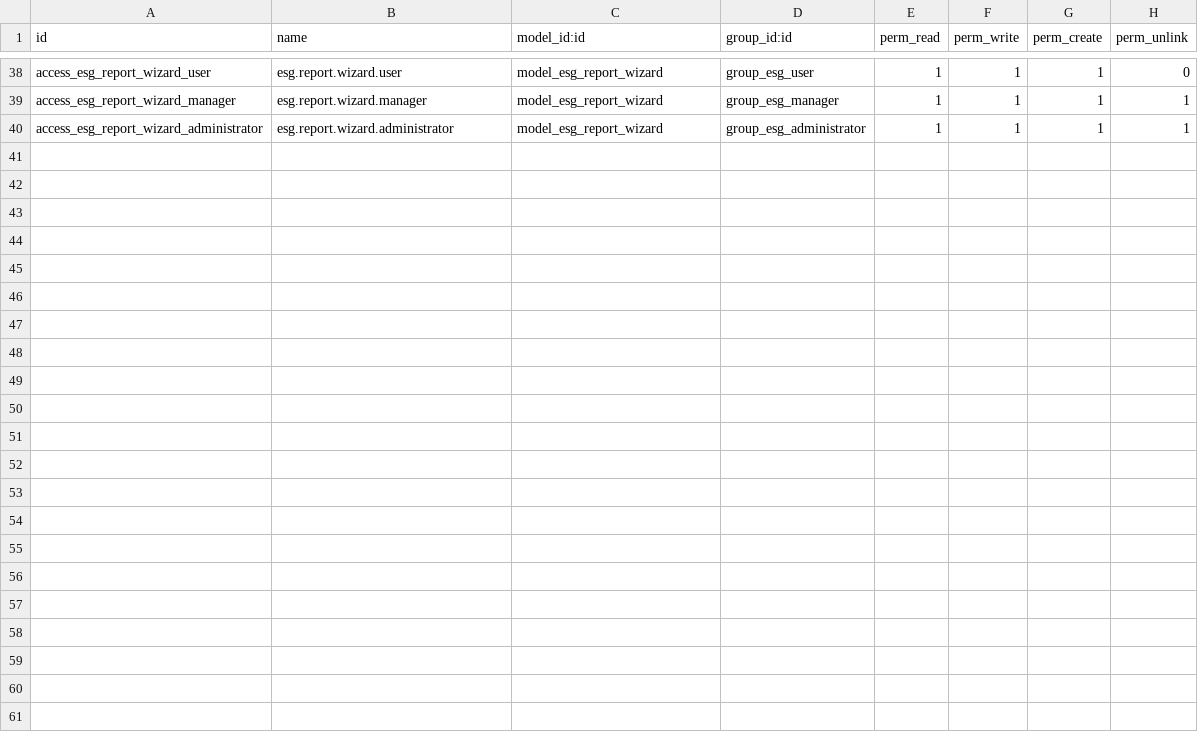
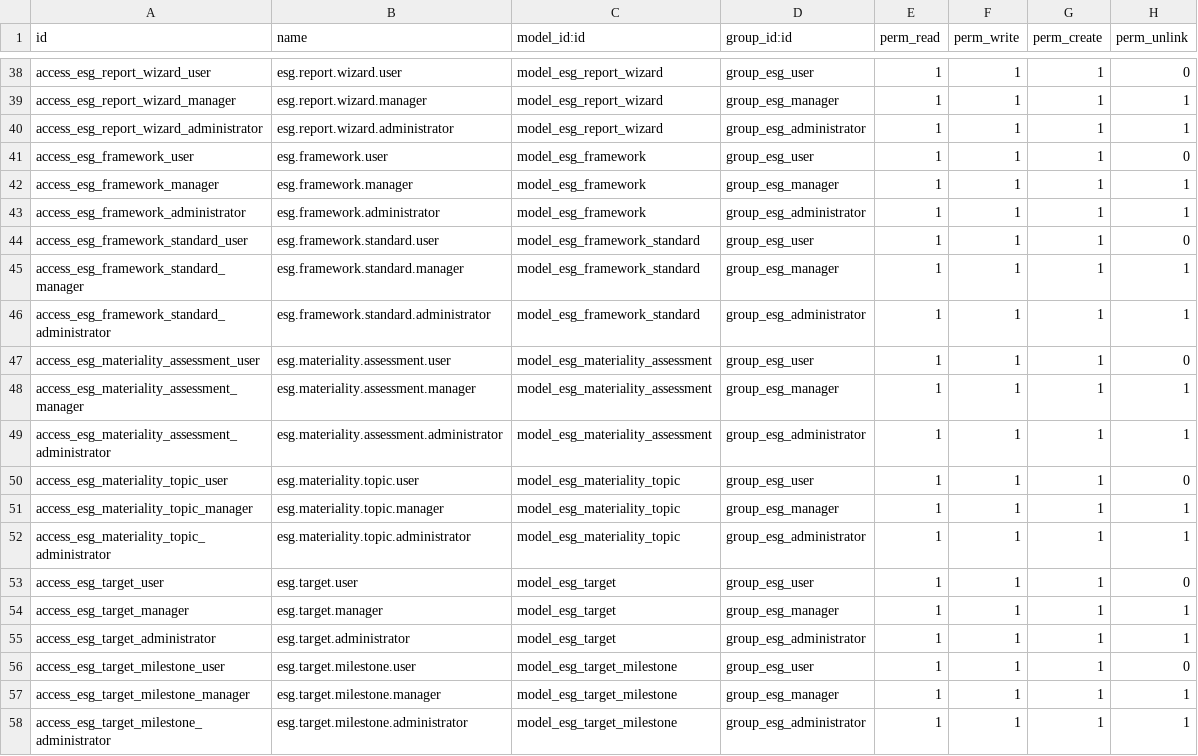
Before and after one commit to renju99/odoo17, a CSV file: odoo17/addons/esg_reporting/security/ir.model.access.csv, drawn as a sheet; only a part is shown, gaps mark what is left out.

```diff
--- a/odoo17/addons/esg_reporting/security/ir.model.access.csv
+++ b/odoo17/addons/esg_reporting/security/ir.model.access.csv
@@ -40 +40,19 @@ access_esg_report_wizard_manager,esg.report.wizard.manager,model_esg_report_wiza
 access_esg_report_wizard_administrator,esg.report.wizard.administrator,model_esg_report_wizard,group_esg_administrator,1,1,1,1
+access_esg_framework_user,esg.framework.user,model_esg_framework,group_esg_user,1,1,1,0
+access_esg_framework_manager,esg.framework.manager,model_esg_framework,group_esg_manager,1,1,1,1
+access_esg_framework_administrator,esg.framework.administrator,model_esg_framework,group_esg_administrator,1,1,1,1
+access_esg_framework_standard_user,esg.framework.standard.user,model_esg_framework_standard,group_esg_user,1,1,1,0
+access_esg_framework_standard_manager,esg.framework.standard.manager,model_esg_framework_standard,group_esg_manager,1,1,1,1
+access_esg_framework_standard_administrator,esg.framework.standard.administrator,model_esg_framework_standard,group_esg_administrator,1,1,1,1
+access_esg_materiality_assessment_user,esg.materiality.assessment.user,model_esg_materiality_assessment,group_esg_user,1,1,1,0
+access_esg_materiality_assessment_manager,esg.materiality.assessment.manager,model_esg_materiality_assessment,group_esg_manager,1,1,1,1
+access_esg_materiality_assessment_administrator,esg.materiality.assessment.administrator,model_esg_materiality_assessment,group_esg_administrator,1,1,1,1
+access_esg_materiality_topic_user,esg.materiality.topic.user,model_esg_materiality_topic,group_esg_user,1,1,1,0
+access_esg_materiality_topic_manager,esg.materiality.topic.manager,model_esg_materiality_topic,group_esg_manager,1,1,1,1
+access_esg_materiality_topic_administrator,esg.materiality.topic.administrator,model_esg_materiality_topic,group_esg_administrator,1,1,1,1
+access_esg_target_user,esg.target.user,model_esg_target,group_esg_user,1,1,1,0
+access_esg_target_manager,esg.target.manager,model_esg_target,group_esg_manager,1,1,1,1
+access_esg_target_administrator,esg.target.administrator,model_esg_target,group_esg_administrator,1,1,1,1
+access_esg_target_milestone_user,esg.target.milestone.user,model_esg_target_milestone,group_esg_user,1,1,1,0
+access_esg_target_milestone_manager,esg.target.milestone.manager,model_esg_target_milestone,group_esg_manager,1,1,1,1
+access_esg_target_milestone_administrator,esg.target.milestone.administrator,model_esg_target_milestone,group_esg_administrator,1,1,1,1
```
Also changed, not shown: 15 other files.
